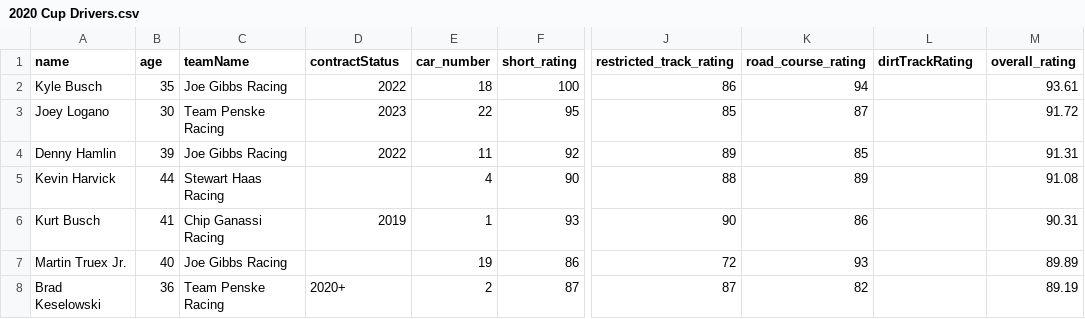
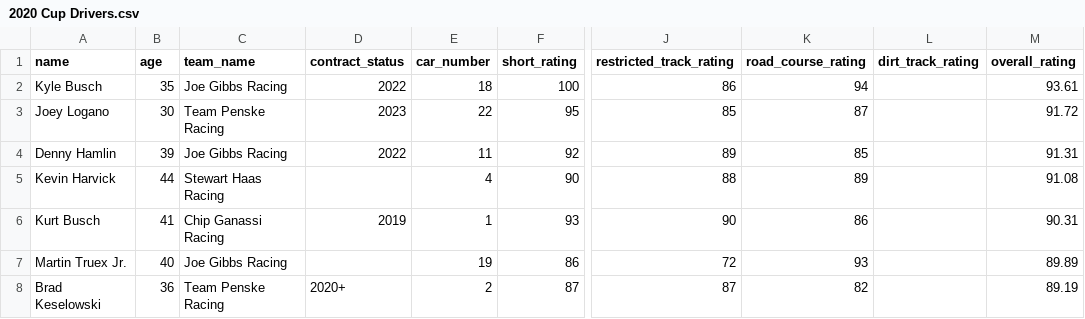
Before and after one commit to Inpacchi/NASCAR-RPG, a CSV file: data/csv/drivers/2020 Cup Drivers.csv, drawn as a sheet; only a part is shown, gaps mark what is left out; the diff names each change by its address in the sheet, - before the commit and + after, or states it on an @@ line.

```diff
--- a/data/csv/drivers/2020 Cup Drivers.csv
+++ b/data/csv/drivers/2020 Cup Drivers.csv
-C1: teamName
+C1: team_name
-D1: contractStatus
+D1: contract_status
-L1: dirtTrackRating
+L1: dirt_track_rating
```
Also changed, not shown: 1 other file.
